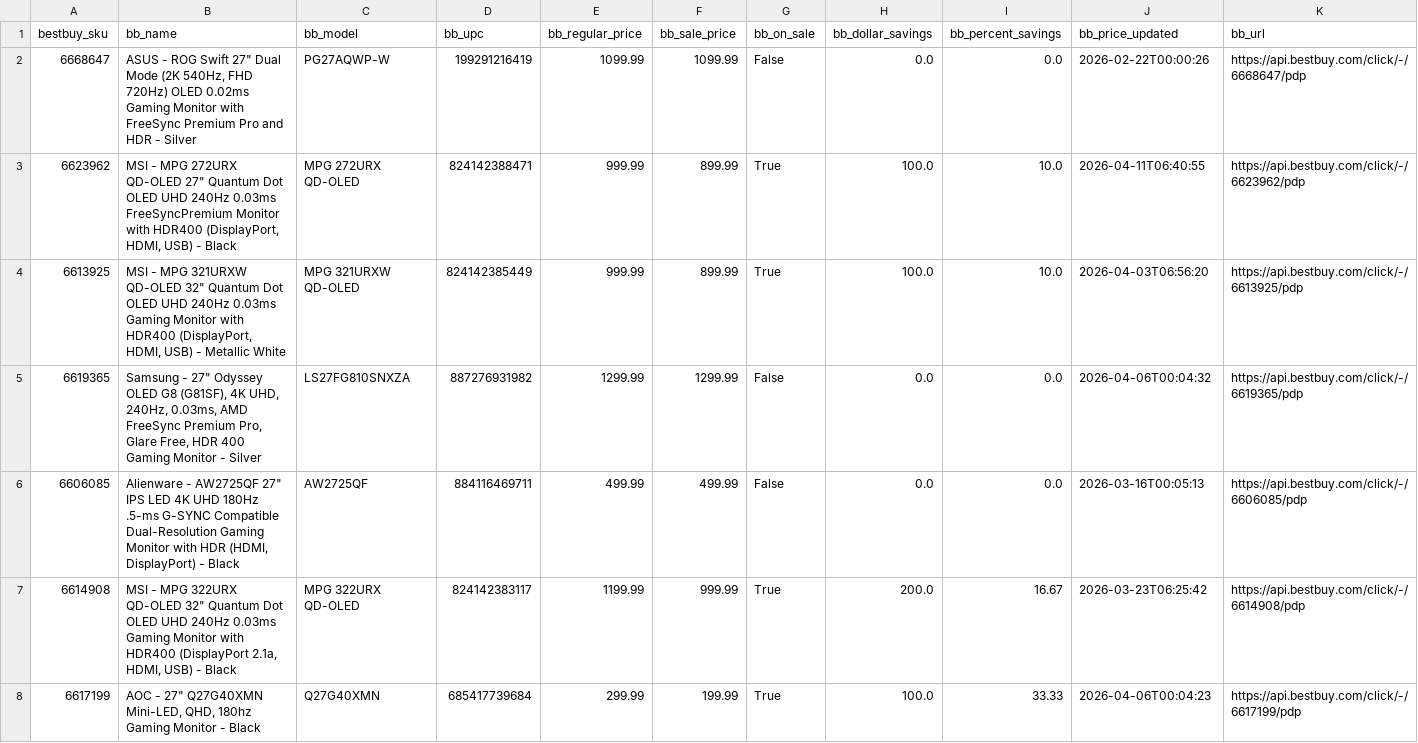
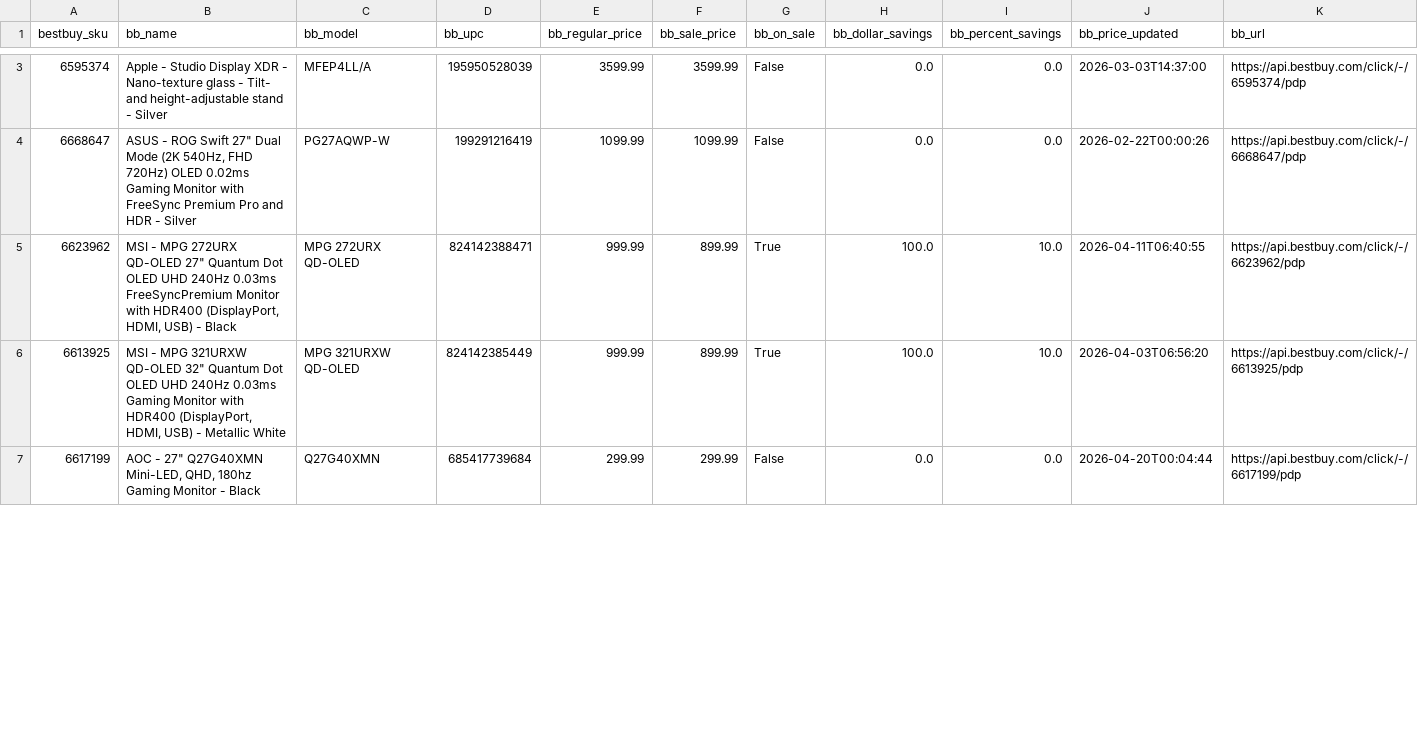
Before and after one commit to jy2k79/rtings-dashboard, a CSV file: data/monitor_bestbuy_prices.csv, drawn as a sheet; only a part is shown, gaps mark what is left out; the diff covers the shown part only.

```diff
--- a/data/monitor_bestbuy_prices.csv
+++ b/data/monitor_bestbuy_prices.csv
@@ -2 +3,2 @@ bestbuy_sku,bb_name,bb_model,bb_upc,bb_regular_price,bb_sale_price,bb_on_sale,bb
+6595374,Apple - Studio Display XDR - Nano-texture glass - Tilt- and height-adjustable stand - Silver,MFEP4LL/A,195950528039,3599.99,3599.99,False,0.0,0.0,2026-03-03T14:37:00,https://api.bestbuy.com/click/-/6595374/pdp
 6668647,"ASUS - ROG Swift 27"" Dual Mode (2K 540Hz, FHD 720Hz) OLED 0.02ms Gaming Monitor with FreeSync Premium Pro and HDR - Silver",PG27AQWP-W,199291216419,1099.99,1099.99,False,0.0,0.0,2026-02-22T00:00:26,https://api.bestbuy.com/click/-/6668647/pdp
@@ -4,5 +6,2 @@ bestbuy_sku,bb_name,bb_model,bb_upc,bb_regular_price,bb_sale_price,bb_on_sale,bb
 6613925,"MSI - MPG 321URXW QD-OLED 32"" Quantum Dot OLED UHD 240Hz 0.03ms Gaming Monitor with HDR400 (DisplayPort, HDMI, USB) - Metallic White",MPG 321URXW QD-OLED,824142385449,999.99,899.99,True,100.0,10.0,2026-04-03T06:56:20,https://api.bestbuy.com/click/-/6613925/pdp
-6619365,"Samsung - 27"" Odyssey OLED G8 (G81SF), 4K UHD, 240Hz, 0.03ms, AMD FreeSync Premium Pro, Glare Free, HDR 400 Gaming Monitor - Silver",LS27FG810SNXZA,887276931982,1299.99,1299.99,False,0.0,0.0,2026-04-06T00:04:32,https://api.bestbuy.com/click/-/6619365/pdp
-6606085,"Alienware - AW2725QF 27"" IPS LED 4K UHD 180Hz .5-ms G-SYNC Compatible Dual-Resolution Gaming Monitor with HDR (HDMI, DisplayPort) - Black",AW2725QF,884116469711,499.99,499.99,False,0.0,0.0,2026-03-16T00:05:13,https://api.bestbuy.com/click/-/6606085/pdp
-6614908,"MSI - MPG 322URX QD-OLED 32"" Quantum Dot OLED UHD 240Hz 0.03ms Gaming Monitor with HDR400 (DisplayPort 2.1a, HDMI, USB) - Black",MPG 322URX QD-OLED,824142383117,1199.99,999.99,True,200.0,16.67,2026-03-23T06:25:42,https://api.bestbuy.com/click/-/6614908/pdp
-6617199,"AOC - 27"" Q27G40XMN Mini-LED, QHD, 180hz Gaming Monitor - Black",Q27G40XMN,685417739684,299.99,199.99,True,100.0,33.33,2026-04-06T00:04:23,https://api.bestbuy.com/click/-/6617199/pdp
+6617199,"AOC - 27"" Q27G40XMN Mini-LED, QHD, 180hz Gaming Monitor - Black",Q27G40XMN,685417739684,299.99,299.99,False,0.0,0.0,2026-04-20T00:04:44,https://api.bestbuy.com/click/-/6617199/pdp
```
Also changed, not shown: 1 added row, 1 removed row and 24 edited cells elsewhere in this file, data/keepa_prices.csv, data/monitor_keepa_prices.csv, 23 other files.
